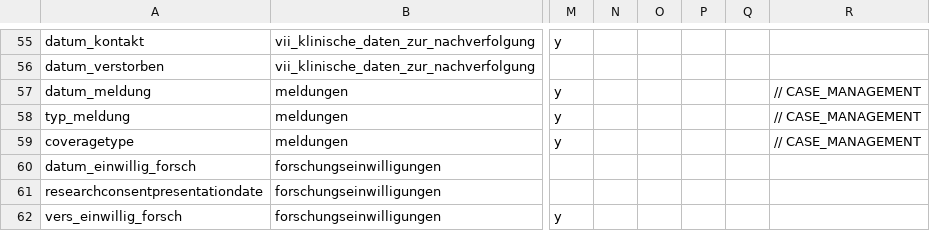
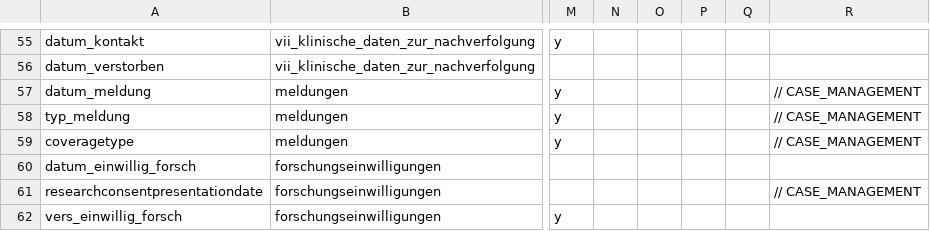
Before and after one commit to KohlbacherLab/nse-mv-genomseq, a CSV file: NSE_mit_Fallmanagement_DataDictionary.csv, drawn as a sheet; only a part is shown, gaps mark what is left out; the diff covers the shown part only; the diff names each change by its address in the sheet, - before the commit and + after, or states it on an @@ line.

```diff
--- a/NSE_mit_Fallmanagement_DataDictionary.csv
+++ b/NSE_mit_Fallmanagement_DataDictionary.csv
-R61: (empty)
+R61: // CASE_MANAGEMENT
```
Also changed, not shown: 1 removed row and 5 edited cells elsewhere in this file, NSE_ohne_Fallmanagement_DataDictionary.csv, 4 other files.
